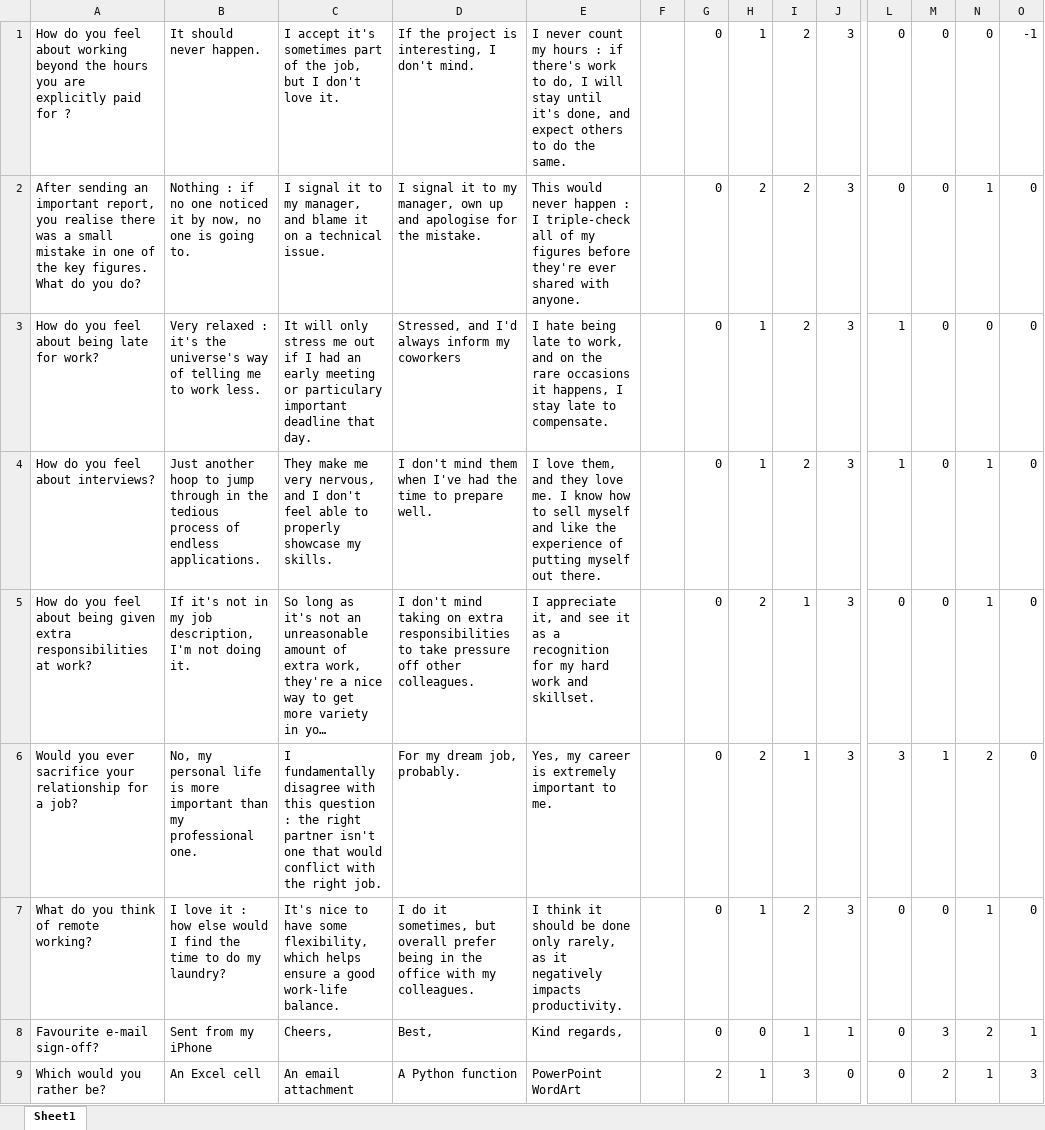
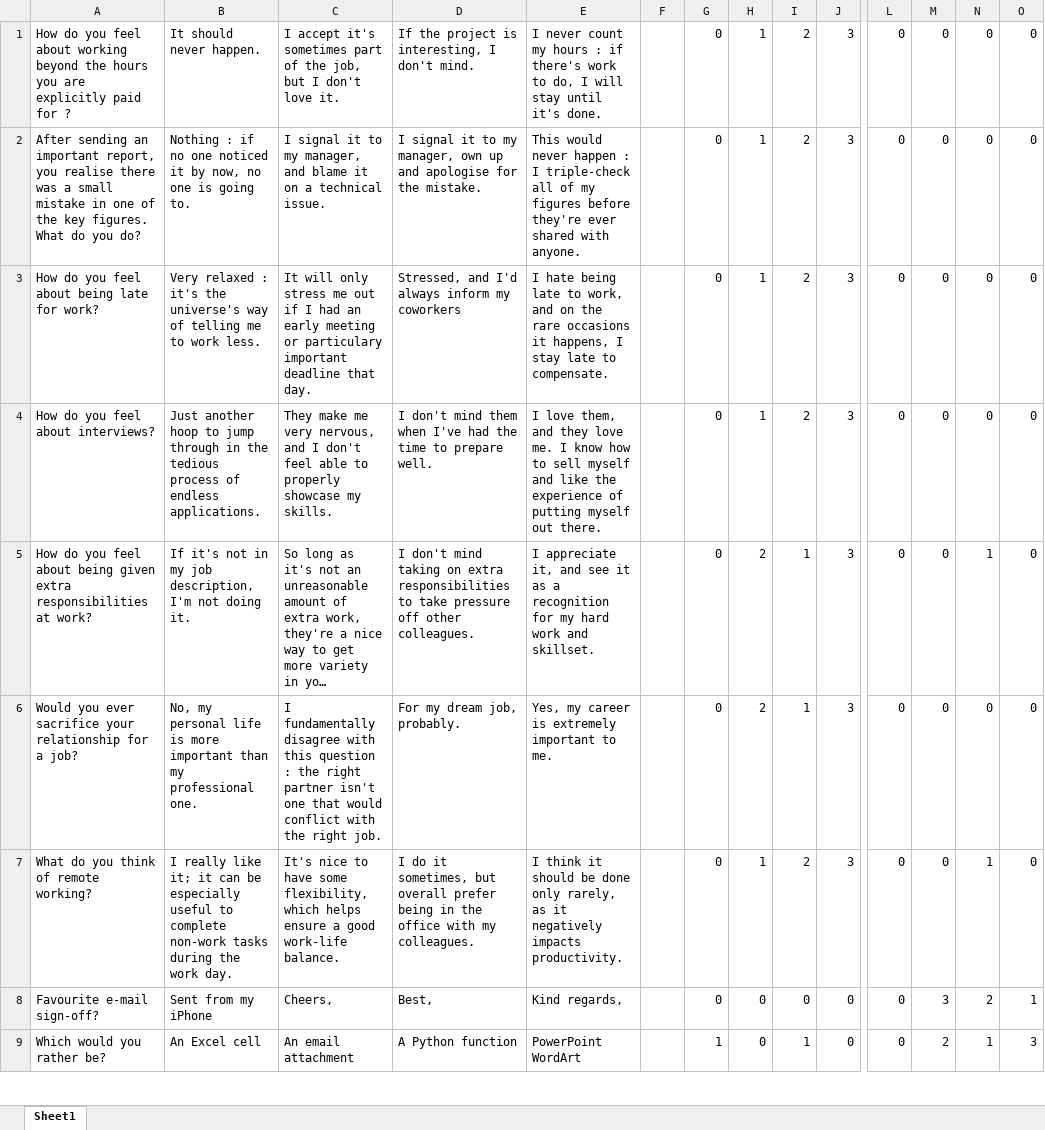
Before and after one commit to as-cian23/Personalityquiz, an Excel workbook: quiz.xlsx, sheet Sheet1, drawn as a sheet; only a part is shown, gaps mark what is left out; long unchanged cells end in …; values as stored, in another font and other column widths than the file's, no borders; the diff covers the shown part only; the diff names each change by its address in the sheet, - before the commit and + after, or states it on an @@ line.

```diff
--- a/quiz.xlsx (sheet Sheet1)
+++ b/quiz.xlsx (sheet Sheet1)
-E1: …until it's done, and expect others to do the same.
+E1: …until it's done.
-O1: -1
+O1: 0
-H2: 2
+H2: 1
-N2: 1
+N2: 0
-L3:L4: 1
+L3:L4: 0
-N4: 1
+N4: 0
-L6: 3
+L6: 0
-M6: 1
+M6: 0
-N6: 2
+N6: 0
-B7: I love it : how else would I find the time to do my laundry?
+B7: I really like it; it can be especially useful to complete non-work tasks during the work day.
-I8: 1
+I8: 0
-J8: 1
+J8: 0
-G9: 2
+G9: 1
-H9: 1
+H9: 0
-I9: 3
+I9: 1
```
Also changed, not shown: 21 edited cells elsewhere in this sheet, 2 other files.
